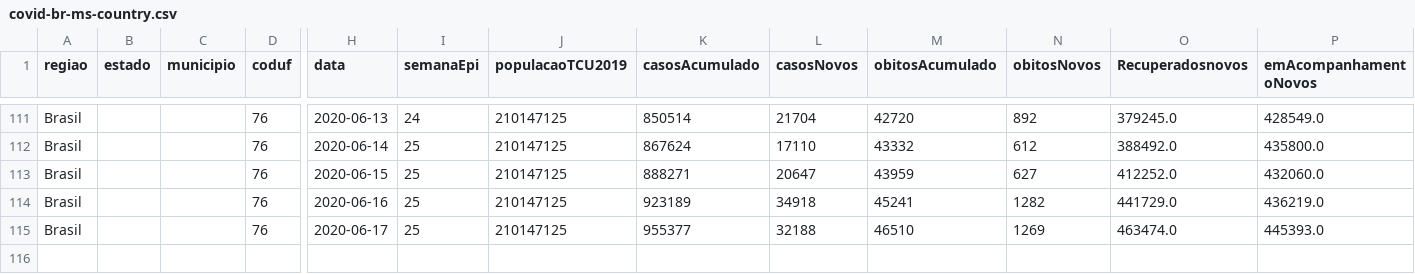
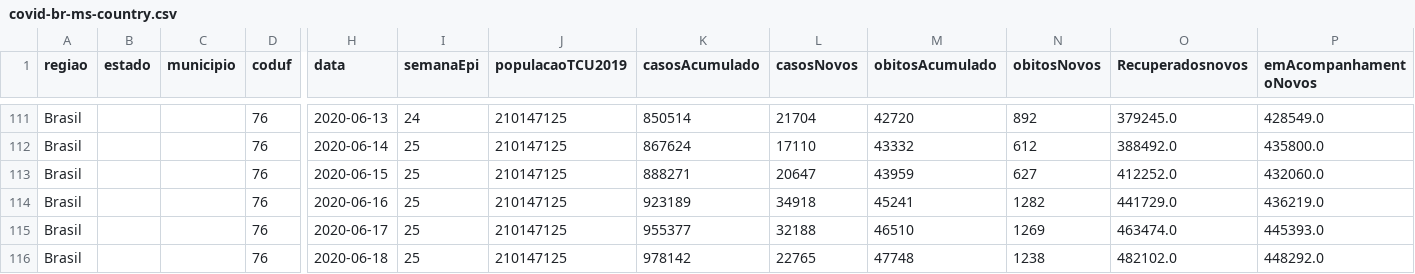
Before and after one commit to marcuswac/covid-br-data, a CSV file: covid-br-ms-country.csv, drawn as a sheet; only a part is shown, gaps mark what is left out; rows hold the shown columns only; the diff names each change by its address in the sheet, - before the commit and + after, or states it on an @@ line.

```diff
--- a/covid-br-ms-country.csv
+++ b/covid-br-ms-country.csv
+row 116: Brasil |  |  | 76 | 2020-06-18 | 25 | 210147125 | 978142 | 22765 | 47748 | 1238 | 482102.0 | 448292.0
```
Also changed, not shown: covid-br-ms-states.csv, 1 other file.
